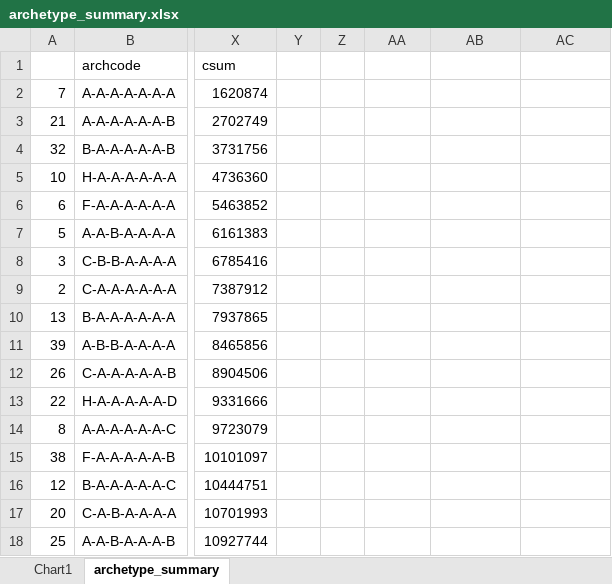
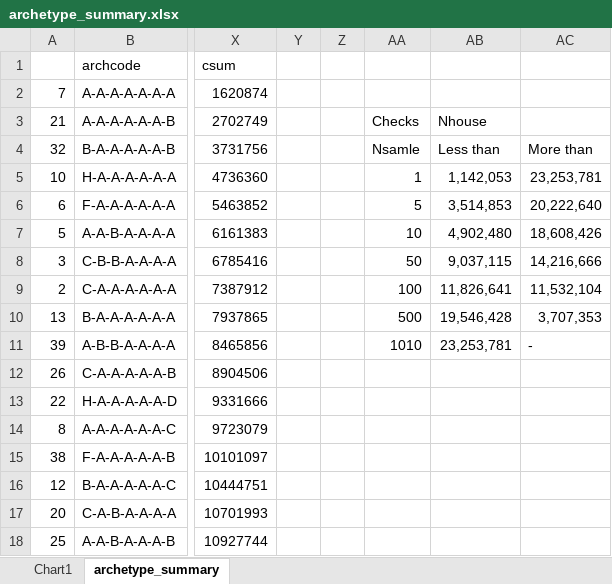
Before and after one commit to mem48/glider, an Excel workbook: Glider/data/archetype_summary.xlsx, sheet archetype_summary, drawn as a sheet; only a part is shown, gaps mark what is left out; values as stored, in another font and other column widths than the file's, no cell formats; the diff names each change by its address in the sheet, - before the commit and + after, or states it on an @@ line.

Commit message:
archetype summaries

```diff
--- a/Glider/data/archetype_summary.xlsx (sheet archetype_summary)
+++ b/Glider/data/archetype_summary.xlsx (sheet archetype_summary)
-AA3: (empty)
+AA3: Checks
-AB3: (empty)
+AB3: Nhouse
-AA4: (empty)
+AA4: Nsamle
-AB4: (empty)
+AB4: Less than
-AC4: (empty)
+AC4: More than
-AA5: (empty)
+AA5: 1
-AB5: (empty)
+AB5: 1,142,053
-AC5: (empty)
+AC5: 23,253,781
-AA6: (empty)
+AA6: 5
-AB6: (empty)
+AB6: 3,514,853
-AC6: (empty)
+AC6: 20,222,640
-AA7: (empty)
+AA7: 10
-AB7: (empty)
+AB7: 4,902,480
-AC7: (empty)
+AC7: 18,608,426
-AA8: (empty)
+AA8: 50
-AB8: (empty)
+AB8: 9,037,115
-AC8: (empty)
+AC8: 14,216,666
-AA9: (empty)
+AA9: 100
-AB9: (empty)
+AB9: 11,826,641
-AC9: (empty)
+AC9: 11,532,104
-AA10: (empty)
+AA10: 500
-AB10: (empty)
+AB10: 19,546,428
-AC10: (empty)
+AC10: 3,707,353
-AA11: (empty)
+AA11: 1010
-AB11: (empty)
+AB11: 23,253,781
-AC11: (empty)
+AC11: -
```
Also changed, not shown: cell formats, charts or pictures, 1 other file.
